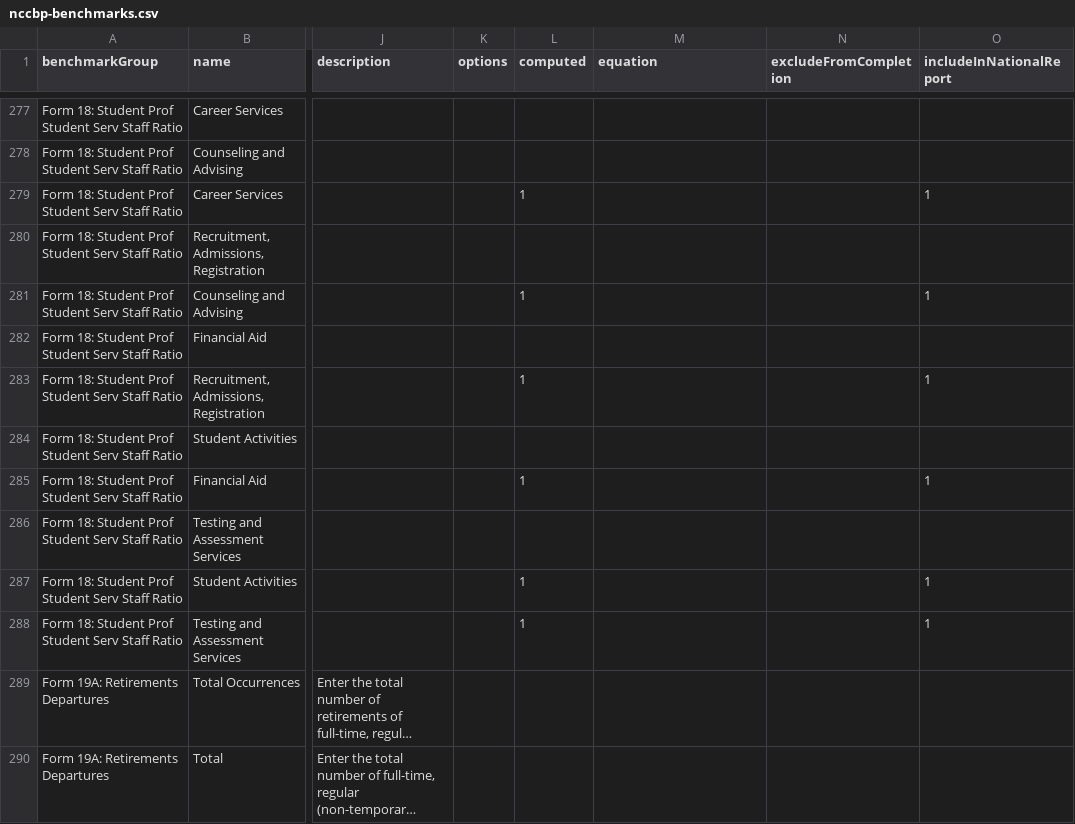
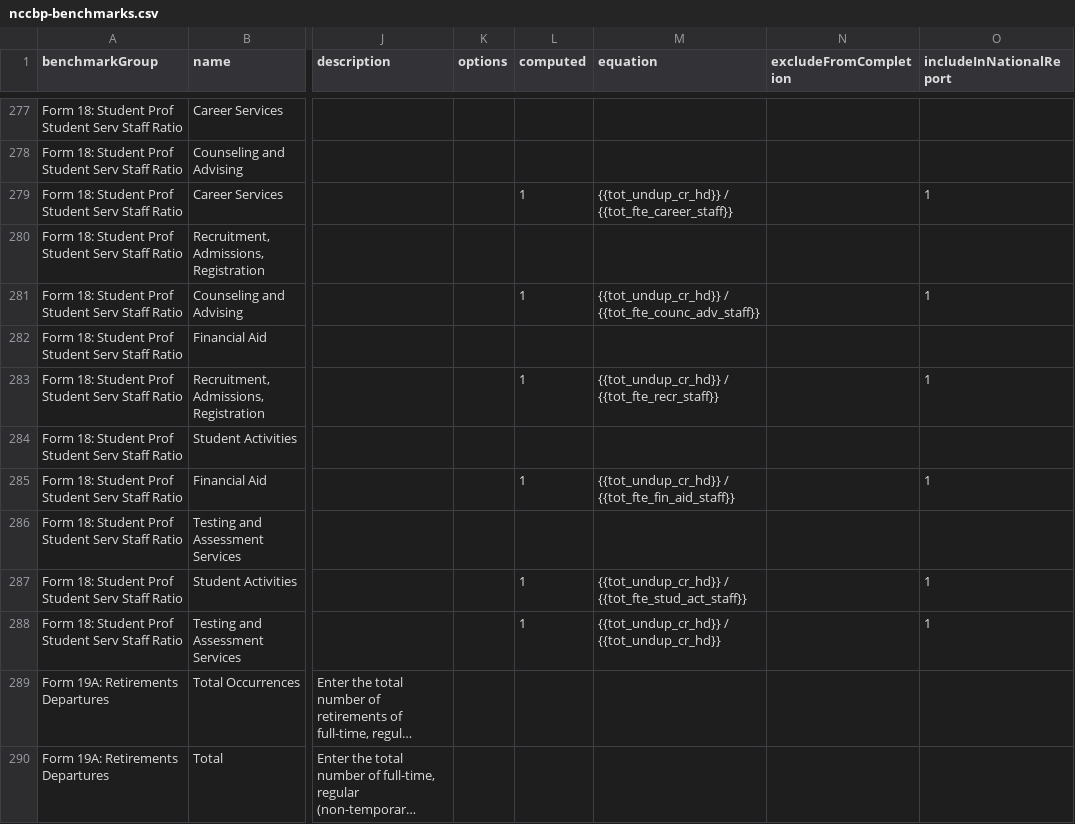
Before and after one commit to personman/mrss, a CSV file: data/imports/nccbp-benchmarks.csv, drawn as a sheet; only a part is shown, gaps mark what is left out; long unchanged cells end in …; the diff covers the shown part only; the diff names each change by its address in the sheet, - before the commit and + after, or states it on an @@ line.

Commit message:
more equations

```diff
--- a/data/imports/nccbp-benchmarks.csv
+++ b/data/imports/nccbp-benchmarks.csv
-M279 (equation): (empty)
+M279 (equation): {{tot_undup_cr_hd}} / {{tot_fte_career_staff}}
-M281 (equation): (empty)
+M281 (equation): {{tot_undup_cr_hd}} / {{tot_fte_counc_adv_staff}}
-M283 (equation): (empty)
+M283 (equation): {{tot_undup_cr_hd}} / {{tot_fte_recr_staff}}
-M285 (equation): (empty)
+M285 (equation): {{tot_undup_cr_hd}} / {{tot_fte_fin_aid_staff}}
-M287 (equation): (empty)
+M287 (equation): {{tot_undup_cr_hd}} / {{tot_fte_stud_act_staff}}
-M288 (equation): (empty)
+M288 (equation): {{tot_undup_cr_hd}} / {{tot_undup_cr_hd}}
```
Also changed, not shown: 12 edited cells elsewhere in this file.
